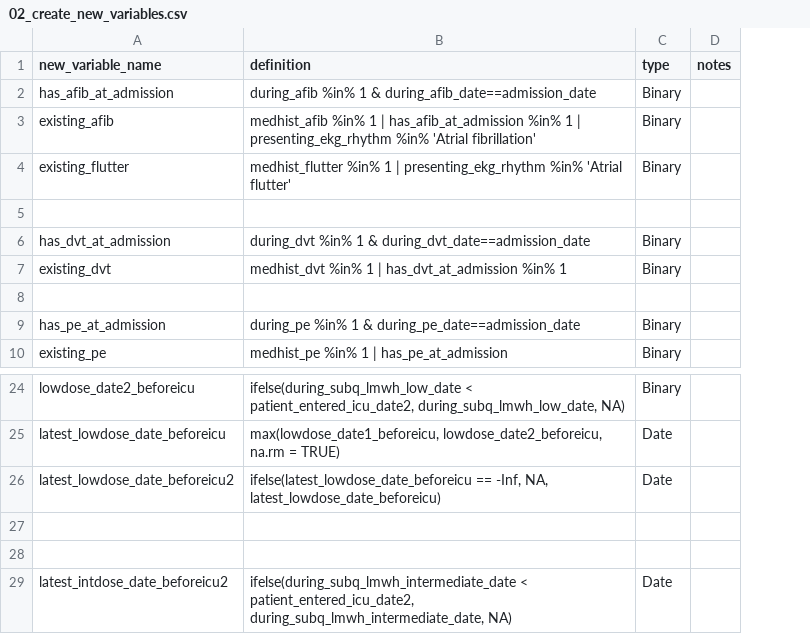
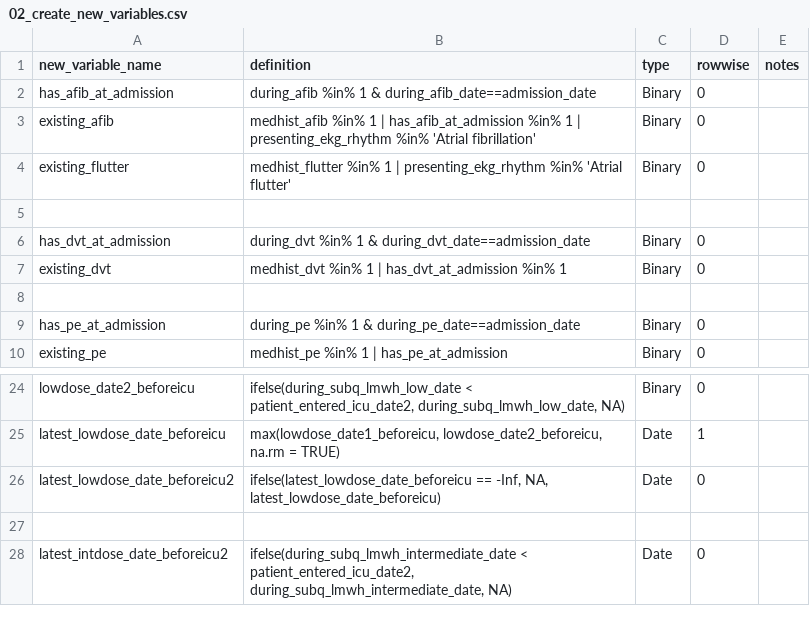
Before and after one commit to rsoren/aha_covid_dataprep_specs, a CSV file: 02_create_new_variables.csv, drawn as a sheet; only a part is shown, gaps mark what is left out; removed rows and columns are numbered as before the commit, all else as after; the diff names each change by its address in the sheet, - before the commit and + after, or states it on an @@ line.

Commit message:
Update 02_create_new_variables.csv

```diff
--- a/02_create_new_variables.csv
+++ b/02_create_new_variables.csv
+column D (rowwise), rows 2-10: 0 | 0 | 0 |  | 0 | 0 |  | 0 | 0; rows 24-28: 0 | 1 | 0 |  | 0
-row 28: (empty)
```
